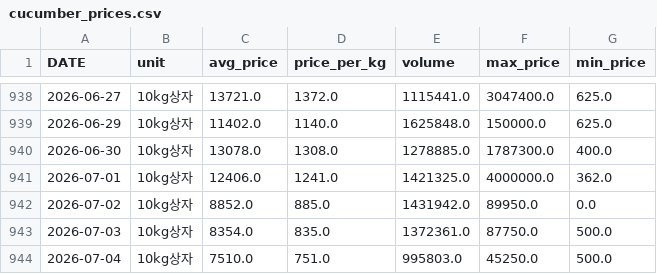
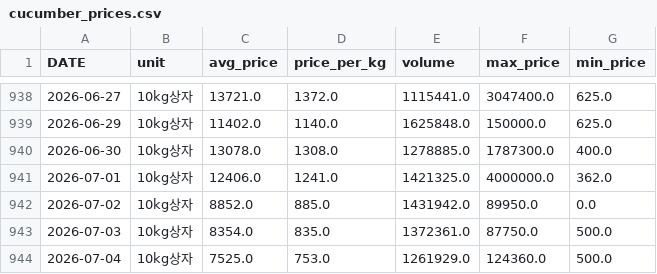
Before and after one commit to greftukim/gref_ai, a CSV file: data/cucumber_prices.csv, drawn as a sheet; only a part is shown, gaps mark what is left out.

```diff
--- a/data/cucumber_prices.csv
+++ b/data/cucumber_prices.csv
@@ -943,2 +943,2 @@
 2026-07-03,10kg상자,8354.0,835.0,1372361.0,87750.0,500.0
-2026-07-04,10kg상자,7510.0,751.0,995803.0,45250.0,500.0
+2026-07-04,10kg상자,7525.0,753.0,1261929.0,124360.0,500.0
```
Also changed, not shown: data/paprika_prices.csv, data/tomato_prices.csv, 2 other files.
